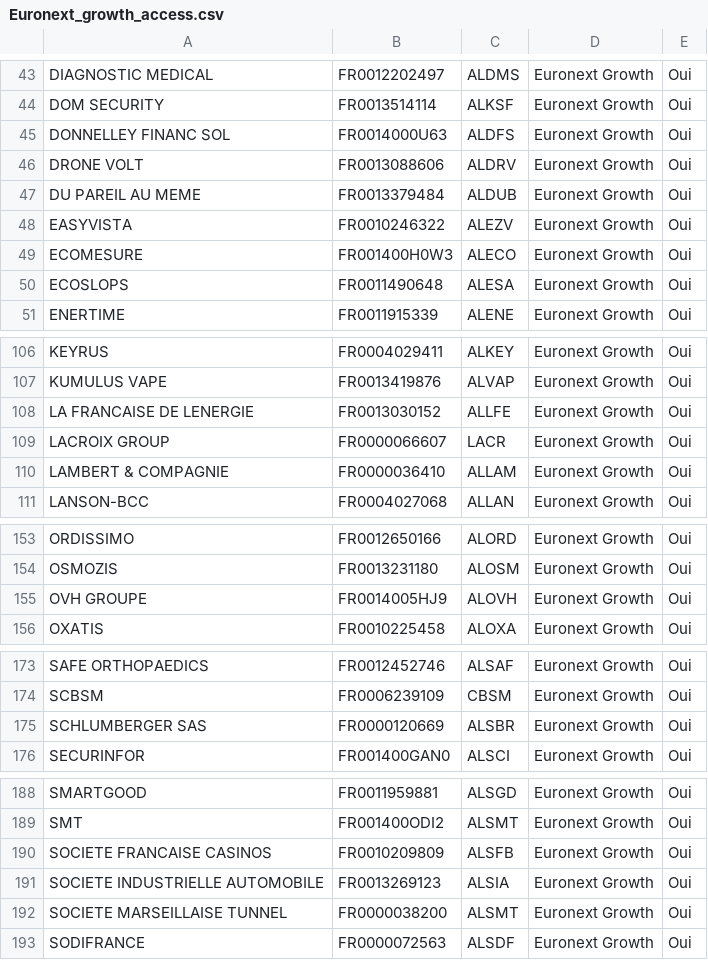
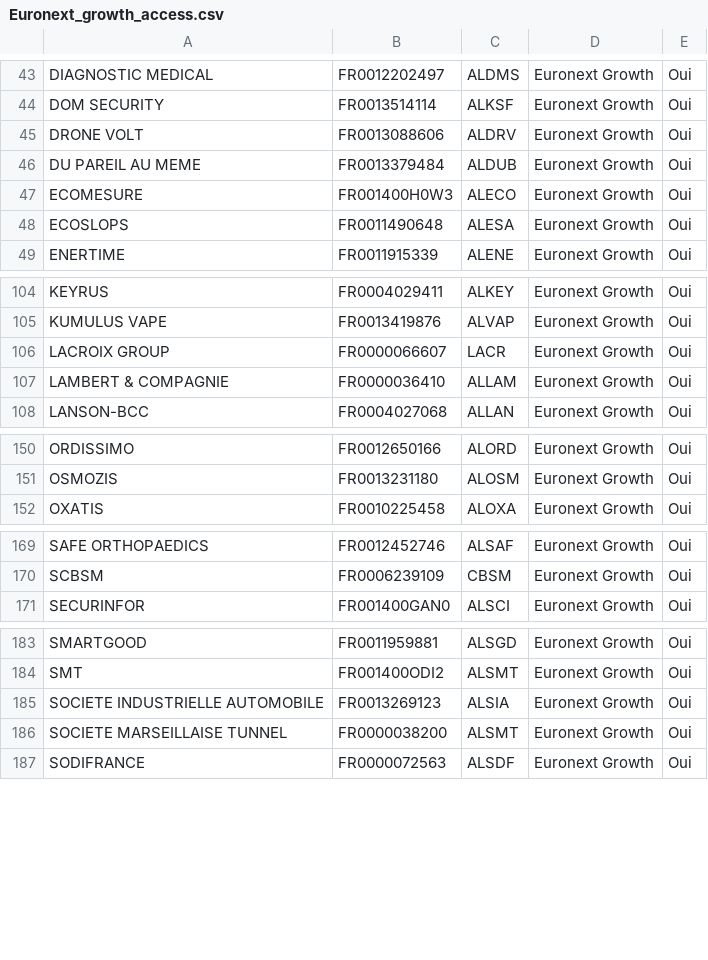
Before and after one commit to echesneau/trading-system, a CSV file: config/Euronext_growth_access.csv, drawn as a sheet; only a part is shown, gaps mark what is left out; the diff covers the shown part only; the diff names each change by its address in the sheet, - before the commit and + after, or states it on an @@ line.

```diff
--- a/config/Euronext_growth_access.csv
+++ b/config/Euronext_growth_access.csv
-row 45: DONNELLEY FINANC SOL | FR0014000U63 | ALDFS | Euronext Growth | Oui
-row 48: EASYVISTA | FR0010246322 | ALEZV | Euronext Growth | Oui
-row 108: LA FRANCAISE DE LENERGIE | FR0013030152 | ALLFE | Euronext Growth | Oui
-row 155: OVH GROUPE | FR0014005HJ9 | ALOVH | Euronext Growth | Oui
-row 175: SCHLUMBERGER SAS | FR0000120669 | ALSBR | Euronext Growth | Oui
-row 190: SOCIETE FRANCAISE CASINOS | FR0010209809 | ALSFB | Euronext Growth | Oui
```
Also changed, not shown: 8 removed rows elsewhere in this file, config/Euronext_cat_A-B-C.csv.
